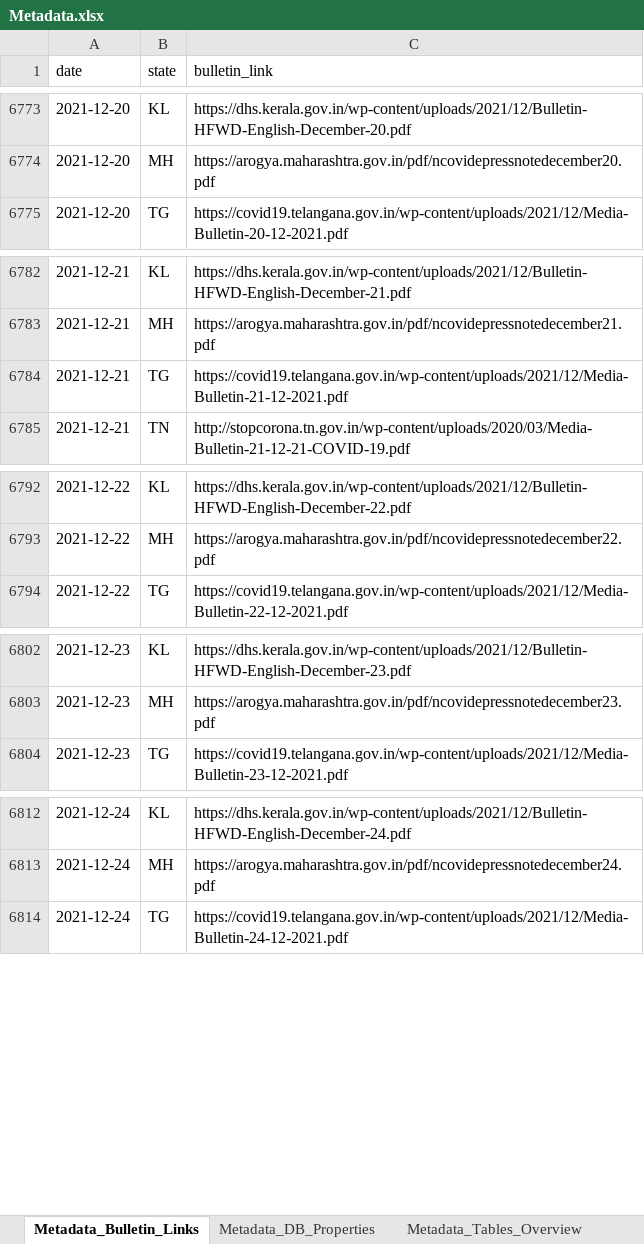
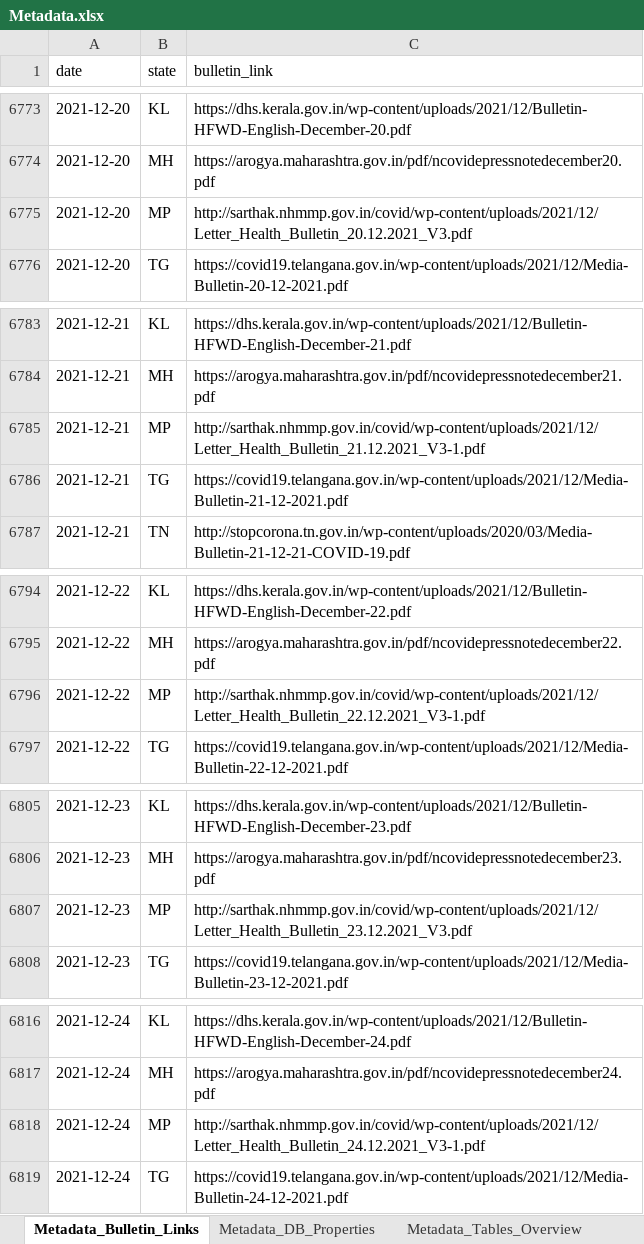
Before and after one commit to IBM/covid19-india-data, an Excel workbook: data/xlsx/Metadata.xlsx, sheet Metadata_Bulletin_Links, drawn as a sheet; only a part is shown, gaps mark what is left out; values as stored, in another font and other column widths than the file's, no borders; the diff covers the shown part only; the diff names each change by its address in the sheet, - before the commit and + after, or states it on an @@ line.

```diff
--- a/data/xlsx/Metadata.xlsx (sheet Metadata_Bulletin_Links)
+++ b/data/xlsx/Metadata.xlsx (sheet Metadata_Bulletin_Links)
+row 6775: 2021-12-20 | MP | http://sarthak.nhmmp.gov.in/covid/wp-content/uploads/2021/12/Letter_Health_Bulletin_20.12.2021_V3.pdf
+row 6785: 2021-12-21 | MP | http://sarthak.nhmmp.gov.in/covid/wp-content/uploads/2021/12/Letter_Health_Bulletin_21.12.2021_V3-1.pdf
+row 6796: 2021-12-22 | MP | http://sarthak.nhmmp.gov.in/covid/wp-content/uploads/2021/12/Letter_Health_Bulletin_22.12.2021_V3-1.pdf
+row 6807: 2021-12-23 | MP | http://sarthak.nhmmp.gov.in/covid/wp-content/uploads/2021/12/Letter_Health_Bulletin_23.12.2021_V3.pdf
+row 6818: 2021-12-24 | MP | http://sarthak.nhmmp.gov.in/covid/wp-content/uploads/2021/12/Letter_Health_Bulletin_24.12.2021_V3-1.pdf
```
Also changed, not shown: 4 added rows elsewhere in this sheet, data/xlsx/DL.xlsx, data/xlsx/GA.xlsx, 17 other files.
